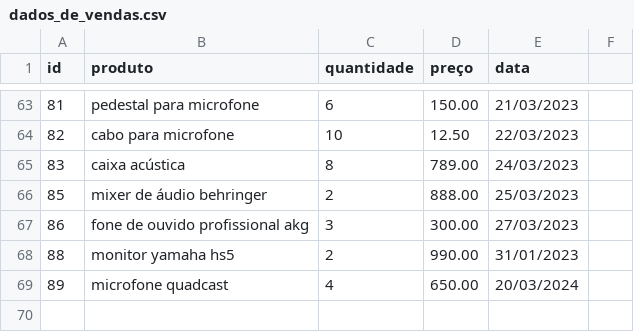
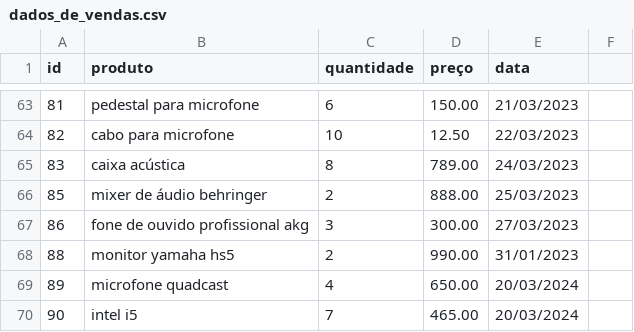
Before and after one commit to PedroSawczuk/Ecommerce-Compass, a CSV file: dados_de_vendas.csv, drawn as a sheet; only a part is shown, gaps mark what is left out; the diff names each change by its address in the sheet, - before the commit and + after, or states it on an @@ line.

```diff
--- a/dados_de_vendas.csv
+++ b/dados_de_vendas.csv
+row 70: 90 | intel i5 | 7 | 465.00 | 20/03/2024
```
Also changed, not shown: 3 other files.
